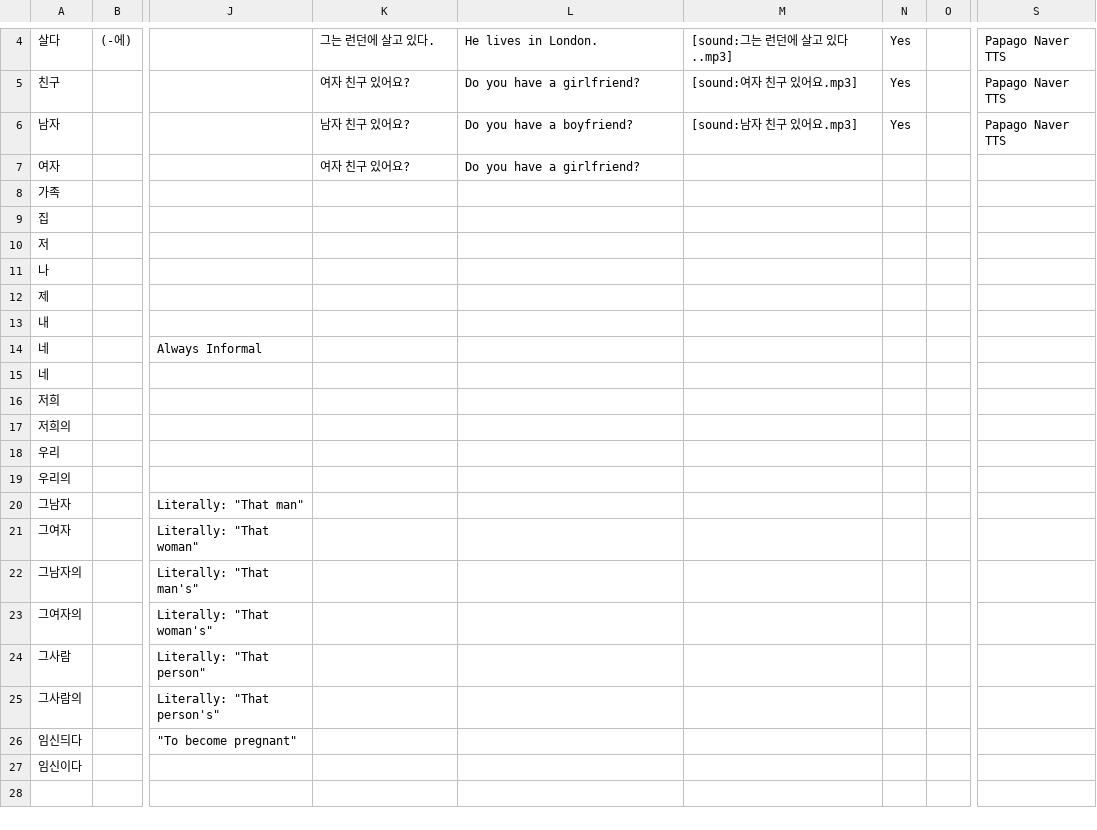
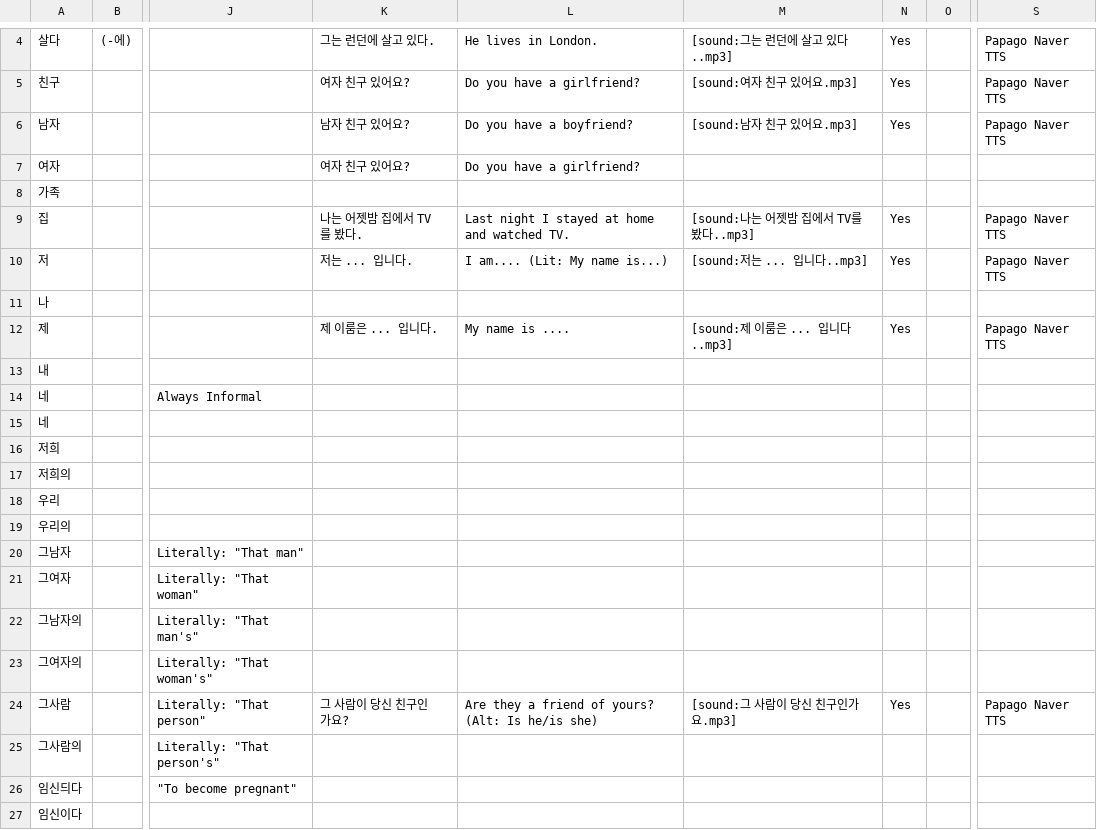
Before and after one commit to FrozenDragoon/KoreanClassAnkiDeck, a CSV file: input.csv, drawn as a sheet; only a part is shown, gaps mark what is left out; the diff names each change by its address in the sheet, - before the commit and + after, or states it on an @@ line.

```diff
--- a/input.csv
+++ b/input.csv
-K9: (empty)
+K9: 나는 어젯밤 집에서 TV를 봤다.
-L9: (empty)
+L9: Last night I stayed at home and watched TV.
-M9: (empty)
+M9: [sound:나는 어젯밤 집에서 TV를 봤다..mp3]
-N9:N10: (empty)
+N9:N10: Yes
-S9:S10: (empty)
+S9:S10: Papago Naver TTS
-K10: (empty)
+K10: 저는 ... 입니다.
-L10: (empty)
+L10: I am.... (Lit: My name is...)
-M10: (empty)
+M10: [sound:저는 ... 입니다..mp3]
-K12: (empty)
+K12: 제 이룸은 ... 입니다.
-L12: (empty)
+L12: My name is ....
-M12: (empty)
+M12: [sound:제 이룸은 ... 입니다..mp3]
-N12: (empty)
+N12: Yes
-S12: (empty)
+S12: Papago Naver TTS
-K24: (empty)
+K24: 그 사람이 당신 친구인가요?
-L24: (empty)
+L24: Are they a friend of yours? (Alt: Is he/is she)
-M24: (empty)
+M24: [sound:그 사람이 당신 친구인가요.mp3]
-N24: (empty)
+N24: Yes
-S24: (empty)
+S24: Papago Naver TTS
```
Also changed, not shown: 4 other files.
